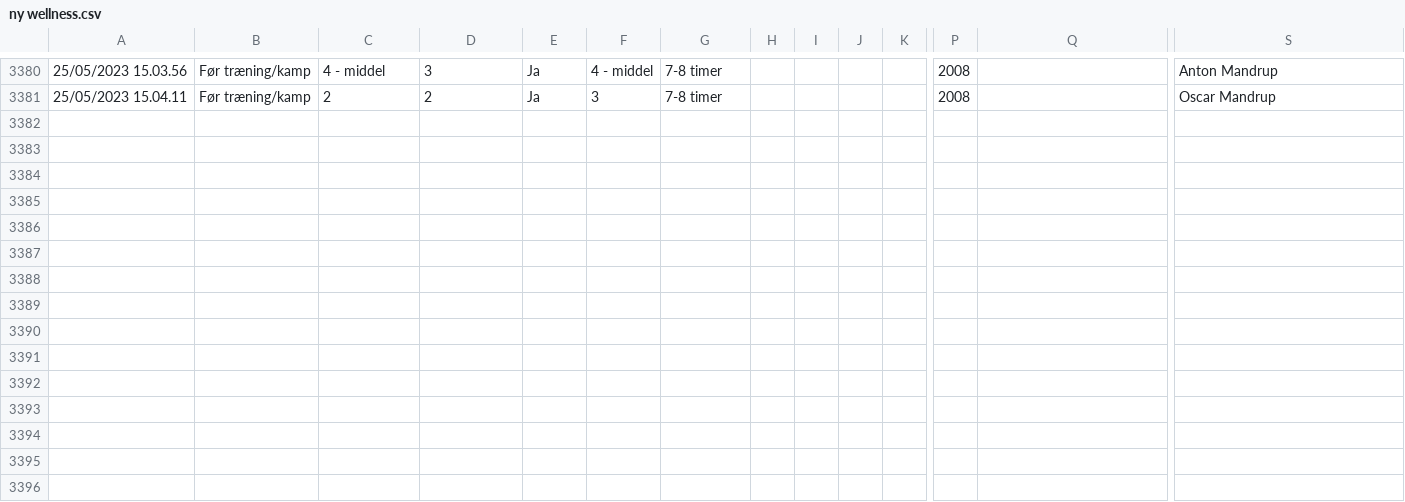
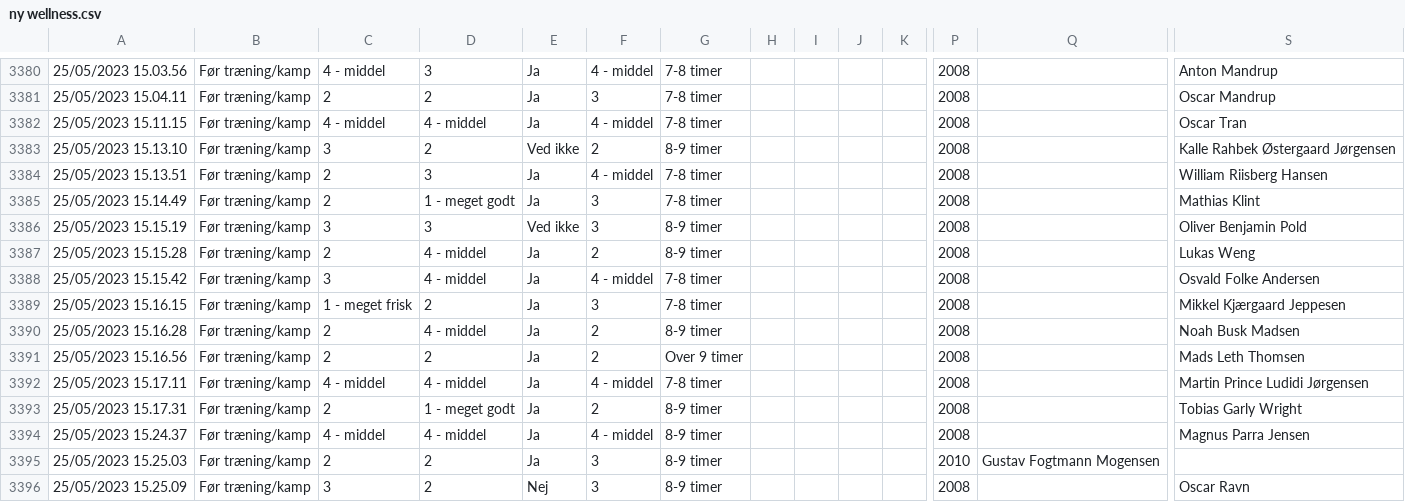
Before and after one commit to Seamus1992/AC-Horsens, a CSV file: ny wellness.csv, drawn as a sheet; only a part is shown, gaps mark what is left out; rows hold the shown columns only; the diff names each change by its address in the sheet, - before the commit and + after, or states it on an @@ line.

```diff
--- a/ny wellness.csv
+++ b/ny wellness.csv
+row 3382: 25/05/2023 15.11.15 | Før træning/kamp | 4 - middel | 4 - middel | Ja | 4 - middel | 7-8 timer |  |  |  |  | 2008 |  | Oscar Tran
+row 3383: 25/05/2023 15.13.10 | Før træning/kamp | 3 | 2 | Ved ikke | 2 | 8-9 timer |  |  |  |  | 2008 |  | Kalle Rahbek Østergaard Jørgensen
+row 3384: 25/05/2023 15.13.51 | Før træning/kamp | 2 | 3 | Ja | 4 - middel | 7-8 timer |  |  |  |  | 2008 |  | William Riisberg Hansen
+row 3385: 25/05/2023 15.14.49 | Før træning/kamp | 2 | 1 - meget godt | Ja | 3 | 7-8 timer |  |  |  |  | 2008 |  | Mathias Klint
+row 3386: 25/05/2023 15.15.19 | Før træning/kamp | 3 | 3 | Ved ikke | 3 | 8-9 timer |  |  |  |  | 2008 |  | Oliver Benjamin Pold
+row 3387: 25/05/2023 15.15.28 | Før træning/kamp | 2 | 4 - middel | Ja | 2 | 8-9 timer |  |  |  |  | 2008 |  | Lukas Weng
+row 3388: 25/05/2023 15.15.42 | Før træning/kamp | 3 | 4 - middel | Ja | 4 - middel | 7-8 timer |  |  |  |  | 2008 |  | Osvald Folke Andersen
+row 3389: 25/05/2023 15.16.15 | Før træning/kamp | 1 - meget frisk | 2 | Ja | 3 | 7-8 timer |  |  |  |  | 2008 |  | Mikkel Kjærgaard Jeppesen
+row 3390: 25/05/2023 15.16.28 | Før træning/kamp | 2 | 4 - middel | Ja | 2 | 8-9 timer |  |  |  |  | 2008 |  | Noah Busk Madsen
+row 3391: 25/05/2023 15.16.56 | Før træning/kamp | 2 | 2 | Ja | 2 | Over 9 timer |  |  |  |  | 2008 |  | Mads Leth Thomsen
+row 3392: 25/05/2023 15.17.11 | Før træning/kamp | 4 - middel | 4 - middel | Ja | 4 - middel | 7-8 timer |  |  |  |  | 2008 |  | Martin Prince Ludidi Jørgensen
+row 3393: 25/05/2023 15.17.31 | Før træning/kamp | 2 | 1 - meget godt | Ja | 2 | 8-9 timer |  |  |  |  | 2008 |  | Tobias Garly Wright
+row 3394: 25/05/2023 15.24.37 | Før træning/kamp | 4 - middel | 4 - middel | Ja | 4 - middel | 8-9 timer |  |  |  |  | 2008 |  | Magnus Parra Jensen
+row 3395: 25/05/2023 15.25.03 | Før træning/kamp | 2 | 2 | Ja | 3 | 8-9 timer |  |  |  |  | 2010 | Gustav Fogtmann Mogensen
+row 3396: 25/05/2023 15.25.09 | Før træning/kamp | 3 | 2 | Nej | 3 | 8-9 timer |  |  |  |  | 2008 |  | Oscar Ravn
```
Also changed, not shown: Teamsheet alle kampe U17.csv.
